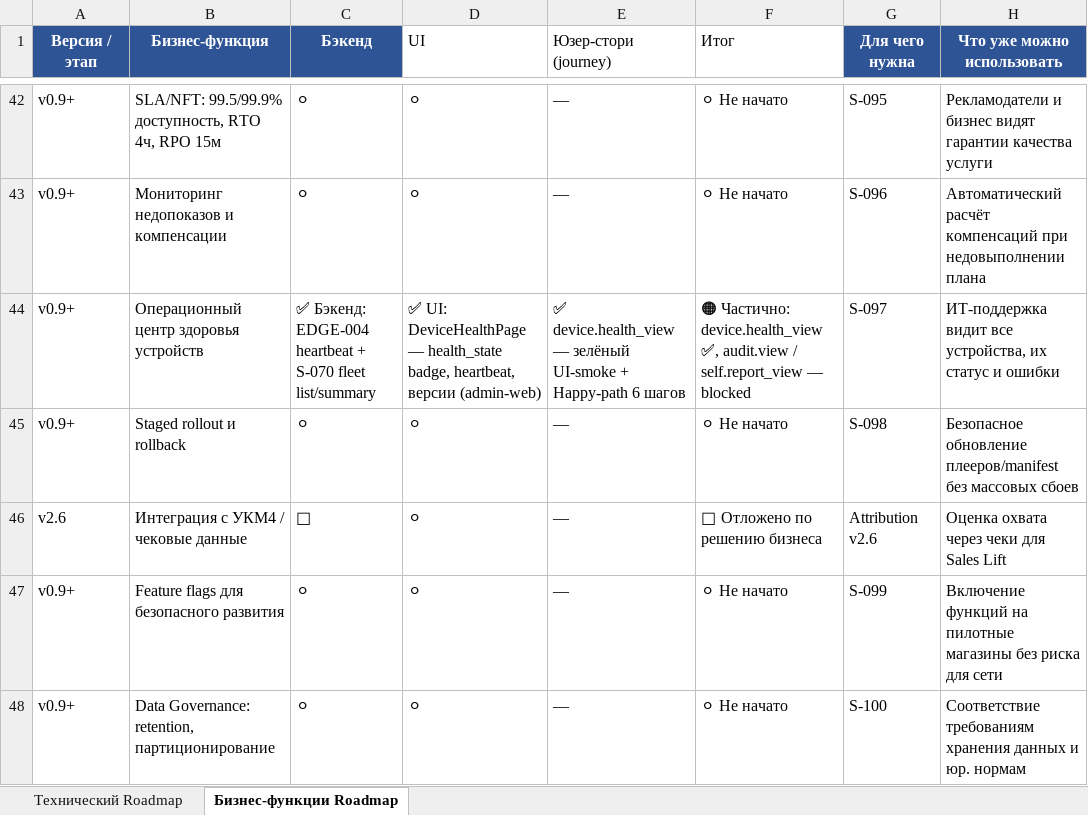
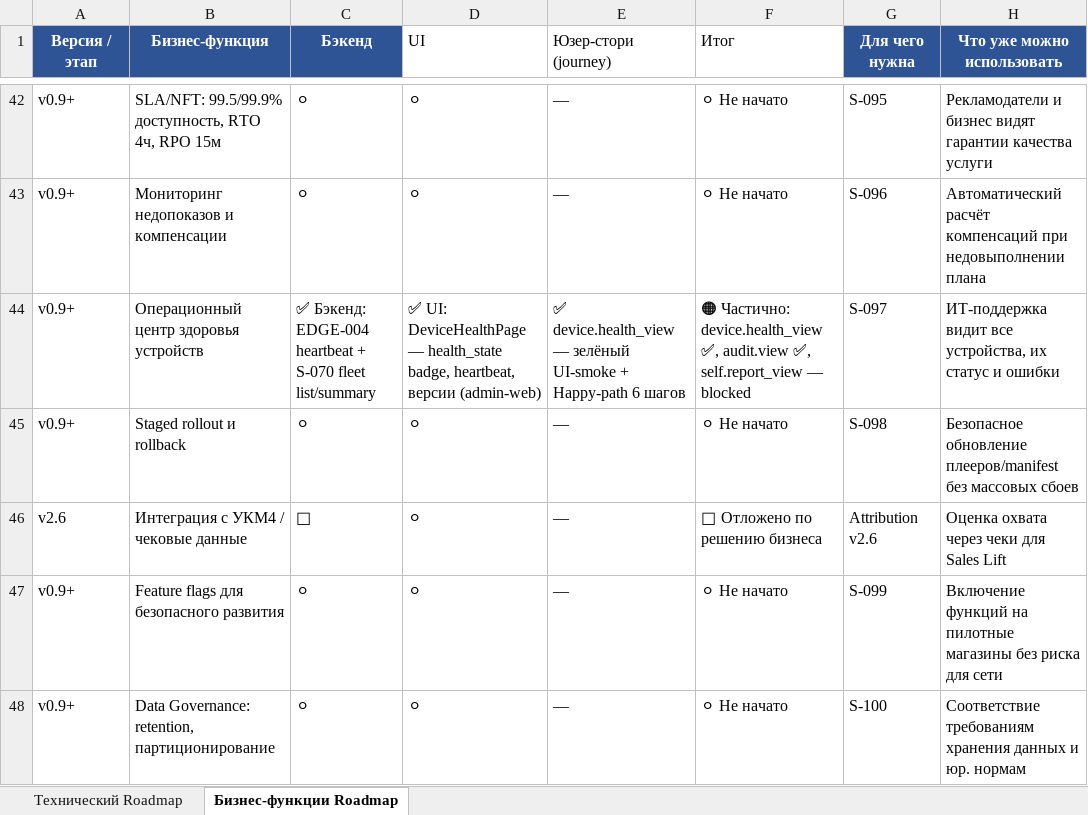
Before and after one commit to santanas-dev/retail-media-platform-enterprise, an Excel workbook: docs/product/roadmap-s020-2026-07-10.xlsx, sheet Бизнес-функции Roadmap, drawn as a sheet; only a part is shown, gaps mark what is left out; values as stored, in another font and other column widths than the file's, no borders; the diff names each change by its address in the sheet, - before the commit and + after, or states it on an @@ line.

Commit message:
JOURNEY-018: audit.view reachable + green UI-smoke
Backend: already existed (GET /audit-events, permission audit.read).
Admin-web AuditLogPage:
  - Added 10 data-testid (page/table/row/action/actor/resource/created-at/empty/error/loading)
  - Merged Тип объекта + Объект → Ресурс (type:id)
  - Added emergency.activated/deactivated action labels
Vitest: 8/8 (added data-testid presence + ordering tests)
Smoke: break_glass_admin → emergency activate/deactivate → audit → find event → verify fields → persistence (1.3s)
Canon: registry blocked→reachable, plan 🔴→🟢, roadmap audit.view ✅, user-journeys Happy-path 5 steps, PROJECT_STATE JOURNEY-018

```diff
--- a/docs/product/roadmap-s020-2026-07-10.xlsx (sheet Бизнес-функции Roadmap)
+++ b/docs/product/roadmap-s020-2026-07-10.xlsx (sheet Бизнес-функции Roadmap)
-F44 (Итог): …✅, audit.view / self.report_view —…
+F44 (Итог): …✅, audit.view ✅, self.report_view —…
```
Also changed, not shown: 7 other files.
